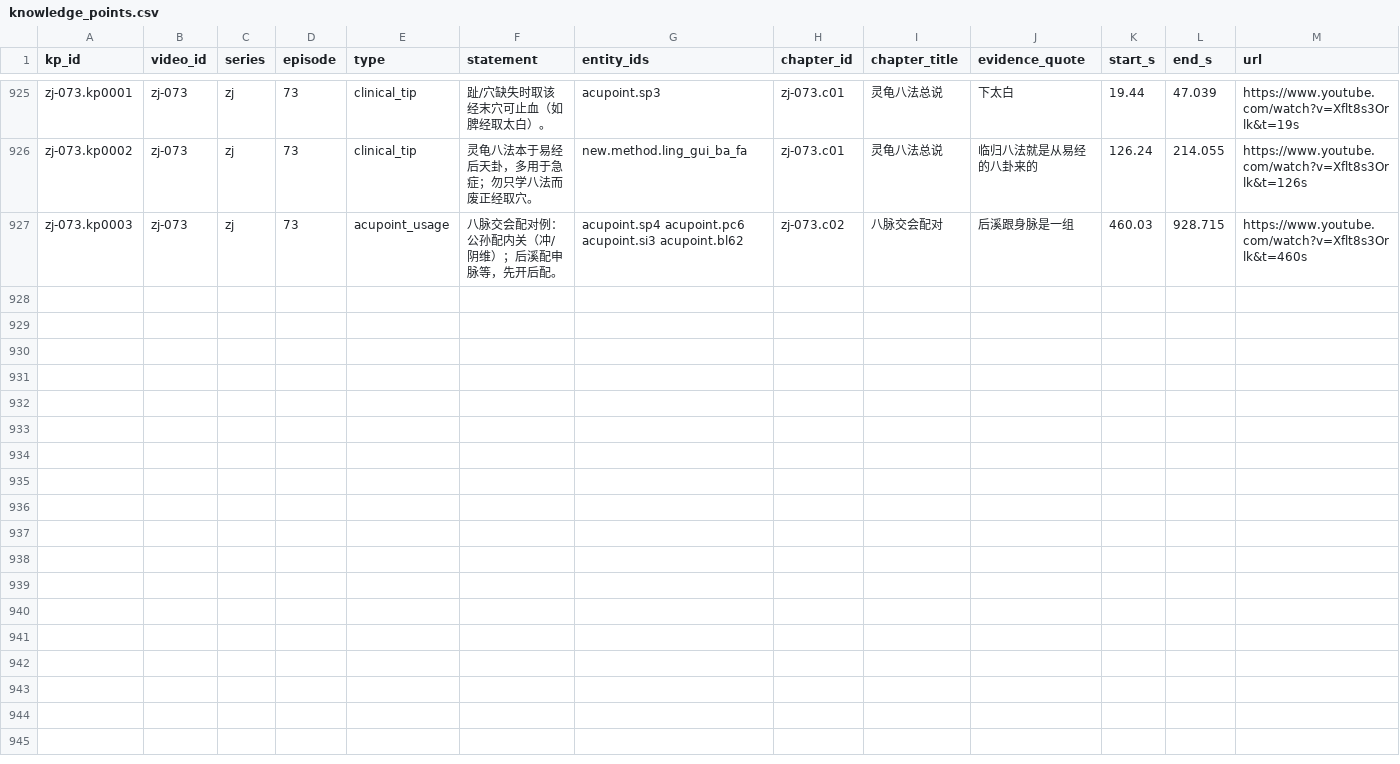
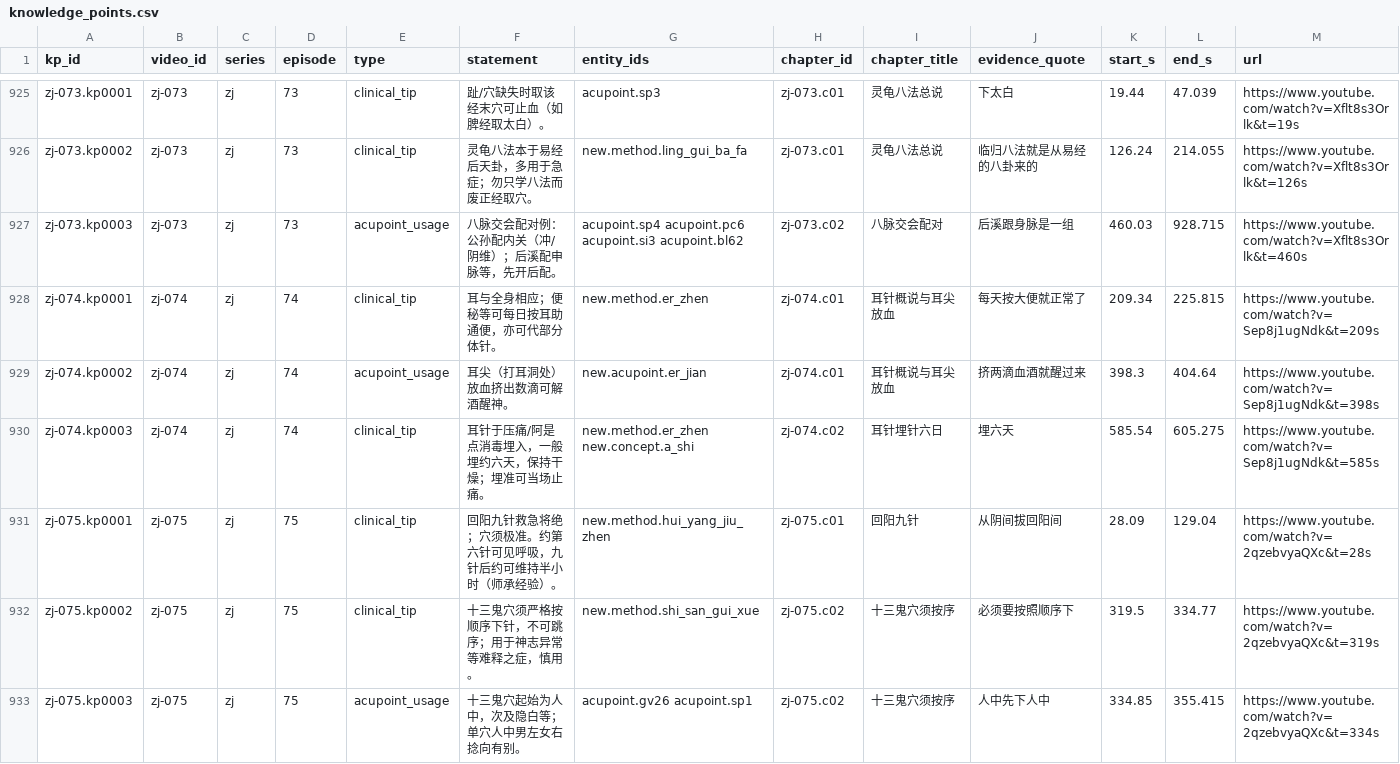
Before and after one commit to China-li-bai/tcm-video-kb, a CSV file: data/knowledge/_index/knowledge_points.csv, drawn as a sheet; only a part is shown, gaps mark what is left out; rows hold the shown columns only; the diff names each change by its address in the sheet, - before the commit and + after, or states it on an @@ line.

Commit message:
knowledge: zj-074 075 (耳针埋六日/回阳九针十三鬼穴)

```diff
--- a/data/knowledge/_index/knowledge_points.csv
+++ b/data/knowledge/_index/knowledge_points.csv
+row 928: zj-074.kp0001 | zj-074 | zj | 74 | clinical_tip | 耳与全身相应；便秘等可每日按耳助通便，亦可代部分体针。 | new.method.er_zhen | zj-074.c01 | 耳针概说与耳尖放血 | 每天按大便就正常了 | 209.34 | 225.815 | https://www.youtube.com/watch?v=Sep8j1ugNdk&t=209s
+row 929: zj-074.kp0002 | zj-074 | zj | 74 | acupoint_usage | 耳尖（打耳洞处）放血挤出数滴可解酒醒神。 | new.acupoint.er_jian | zj-074.c01 | 耳针概说与耳尖放血 | 挤两滴血酒就醒过来 | 398.3 | 404.64 | https://www.youtube.com/watch?v=Sep8j1ugNdk&t=398s
+row 930: zj-074.kp0003 | zj-074 | zj | 74 | clinical_tip | 耳针于压痛/阿是点消毒埋入，一般埋约六天，保持干燥；埋准可当场止痛。 | new.method.er_zhen new.concept.a_shi | zj-074.c02 | 耳针埋针六日 | 埋六天 | 585.54 | 605.275 | https://www.youtube.com/watch?v=Sep8j1ugNdk&t=585s
+row 931: zj-075.kp0001 | zj-075 | zj | 75 | clinical_tip | 回阳九针救急将绝；穴须极准。约第六针可见呼吸，九针后约可维持半小时（师承经验）。 | new.method.hui_yang_jiu_zhen | zj-075.c01 | 回阳九针 | 从阴间拔回阳间 | 28.09 | 129.04 | https://www.youtube.com/watch?v=2qzebvyaQXc&t=28s
+row 932: zj-075.kp0002 | zj-075 | zj | 75 | clinical_tip | 十三鬼穴须严格按顺序下针，不可跳序；用于神志异常等难释之症，慎用。 | new.method.shi_san_gui_xue | zj-075.c02 | 十三鬼穴须按序 | 必须要按照顺序下 | 319.5 | 334.77 | https://www.youtube.com/watch?v=2qzebvyaQXc&t=319s
+row 933: zj-075.kp0003 | zj-075 | zj | 75 | acupoint_usage | 十三鬼穴起始为人中，次及隐白等；单穴人中男左女右捻向有别。 | acupoint.gv26 acupoint.sp1 | zj-075.c02 | 十三鬼穴须按序 | 人中先下人中 | 334.85 | 355.415 | https://www.youtube.com/watch?v=2qzebvyaQXc&t=334s
```
Also changed, not shown: data/knowledge/_index/chapters.csv, data/knowledge/_index/entities.csv, 13 other files.
